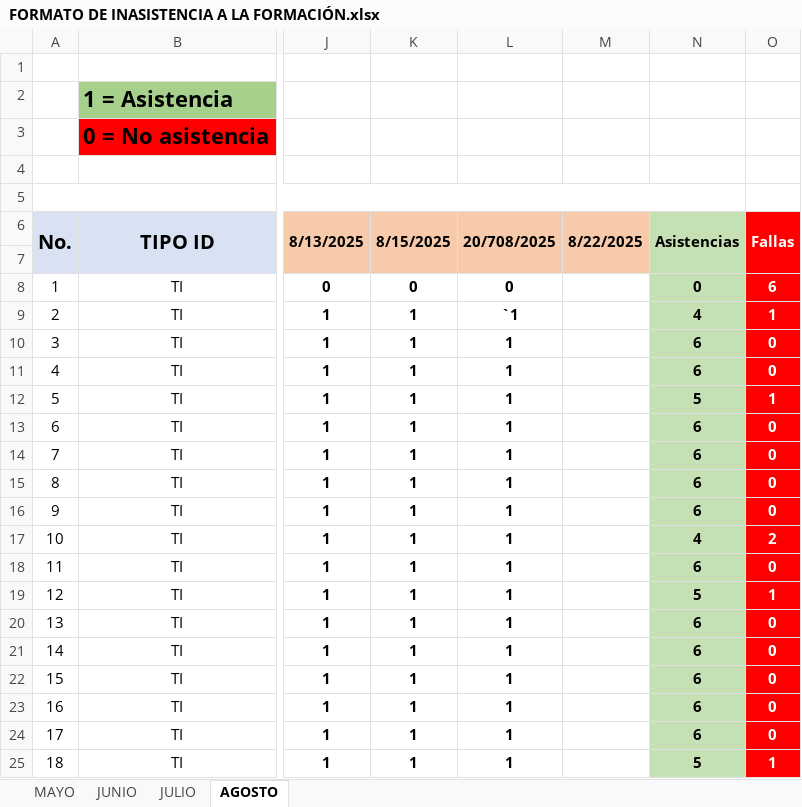
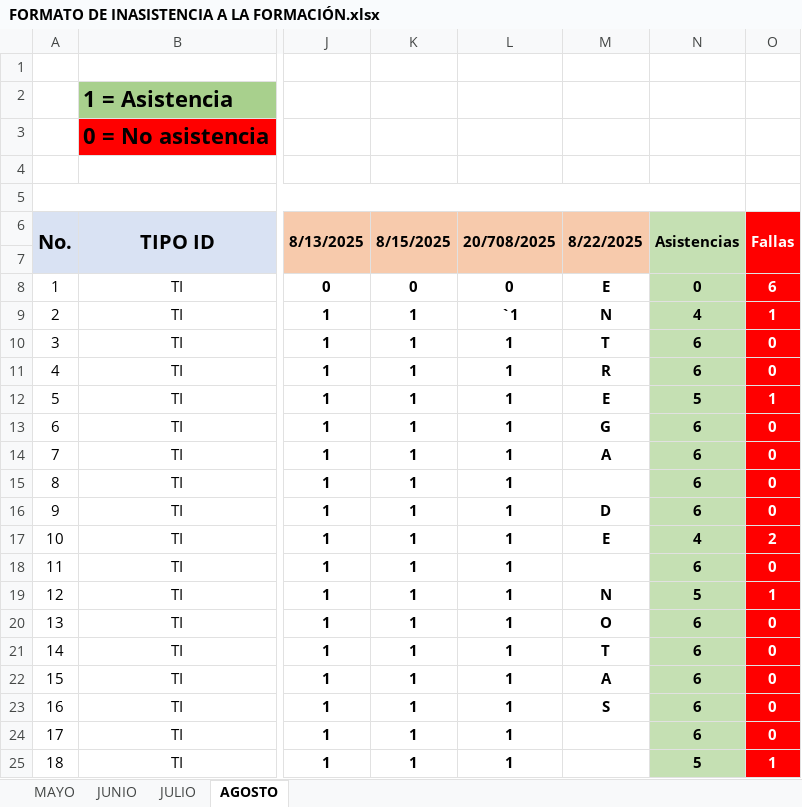
Before and after one commit to HarDevKoderPro/SenaTic, an Excel workbook: FORMACIONES/PROGRAMACION DE SOFTWARE/ASISTENCIA/FORMATO DE INASISTENCIA A LA FORMACIÓN.xlsx, sheet AGOSTO, drawn as a sheet; only a part is shown, gaps mark what is left out; values as stored, in another font and other column widths than the file's, no borders; charts and pictures and conditional formats not drawn; the diff names each change by its address in the sheet, - before the commit and + after, or states it on an @@ line.

```diff
--- a/FORMACIONES/PROGRAMACION DE SOFTWARE/ASISTENCIA/FORMATO DE INASISTENCIA A LA FORMACIÓN.xlsx (sheet AGOSTO)
+++ b/FORMACIONES/PROGRAMACION DE SOFTWARE/ASISTENCIA/FORMATO DE INASISTENCIA A LA FORMACIÓN.xlsx (sheet AGOSTO)
-M8 (8/22/2025): (empty)
+M8 (8/22/2025): E
-M9 (8/22/2025): (empty)
+M9 (8/22/2025): N
-M10 (8/22/2025): (empty)
+M10 (8/22/2025): T
-M11 (8/22/2025): (empty)
+M11 (8/22/2025): R
-M12 (8/22/2025): (empty)
+M12 (8/22/2025): E
-M13 (8/22/2025): (empty)
+M13 (8/22/2025): G
-M14 (8/22/2025): (empty)
+M14 (8/22/2025): A
-M16 (8/22/2025): (empty)
+M16 (8/22/2025): D
-M17 (8/22/2025): (empty)
+M17 (8/22/2025): E
-M19 (8/22/2025): (empty)
+M19 (8/22/2025): N
-M20 (8/22/2025): (empty)
+M20 (8/22/2025): O
-M21 (8/22/2025): (empty)
+M21 (8/22/2025): T
-M22 (8/22/2025): (empty)
+M22 (8/22/2025): A
-M23 (8/22/2025): (empty)
+M23 (8/22/2025): S
```
Also changed, not shown: FORMACIONES/INTEGRACION CONTENIDOS DIGITALES/ASISTENCIA/FORMATO DE INASISTENCIA A LA FORMACIÓN.xlsx, FORMACIONES/PROGRAMACIÓN PARA ANALITICA DE DATOS/ASISTENCIA/FORMATO DE INASISTENCIA A LA FORMACIÓN.xlsx, 10 other files.
